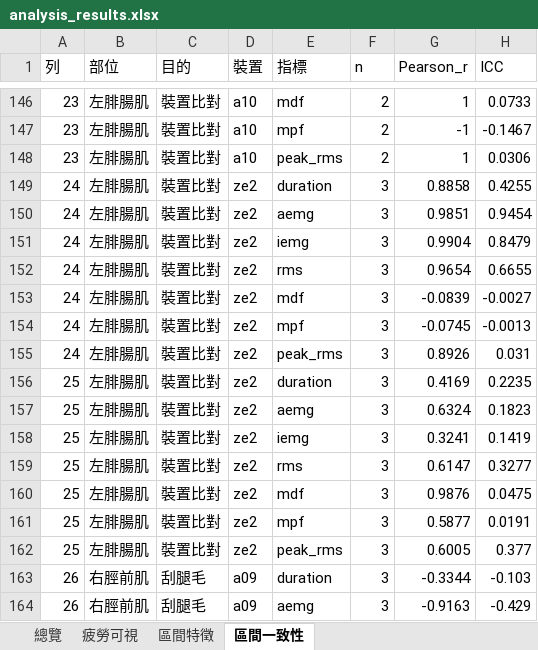
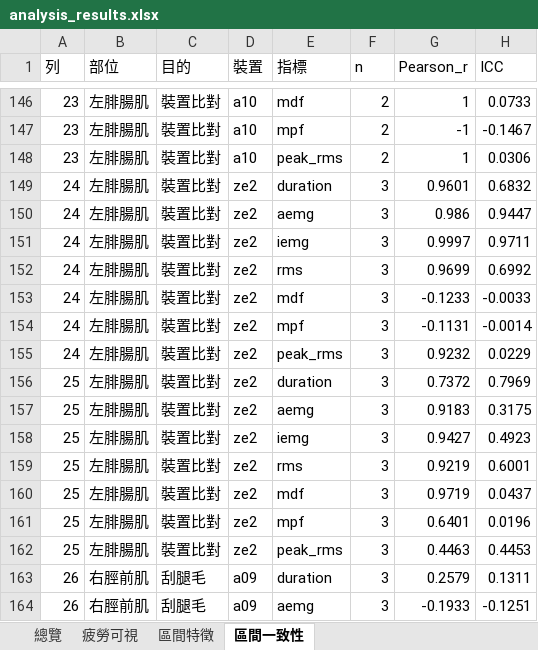
Before and after one commit to frankrita0728-coder/EMG_compare, an Excel workbook: data/pairing_results/2609-21_ZE1_list/analysis_results.xlsx, sheet 區間一致性, drawn as a sheet; only a part is shown, gaps mark what is left out; values as stored, in another font and other column widths than the file's, no borders; the diff covers the shown part only; the diff names each change by its address in the sheet, - before the commit and + after, or states it on an @@ line.

```diff
--- a/data/pairing_results/2609-21_ZE1_list/analysis_results.xlsx (sheet 區間一致性)
+++ b/data/pairing_results/2609-21_ZE1_list/analysis_results.xlsx (sheet 區間一致性)
-G149 (Pearson_r): 0.8858
+G149 (Pearson_r): 0.9601
-H149 (ICC): 0.4255
+H149 (ICC): 0.6832
-G150 (Pearson_r): 0.9851
+G150 (Pearson_r): 0.986
-H150 (ICC): 0.9454
+H150 (ICC): 0.9447
-G151 (Pearson_r): 0.9904
+G151 (Pearson_r): 0.9997
-H151 (ICC): 0.8479
+H151 (ICC): 0.9711
-G152 (Pearson_r): 0.9654
+G152 (Pearson_r): 0.9699
-H152 (ICC): 0.6655
+H152 (ICC): 0.6992
-G153 (Pearson_r): -0.0839
+G153 (Pearson_r): -0.1233
-H153 (ICC): -0.0027
+H153 (ICC): -0.0033
-G154 (Pearson_r): -0.0745
+G154 (Pearson_r): -0.1131
-H154 (ICC): -0.0013
+H154 (ICC): -0.0014
-G155 (Pearson_r): 0.8926
+G155 (Pearson_r): 0.9232
-H155 (ICC): 0.031
+H155 (ICC): 0.0229
-G156 (Pearson_r): 0.4169
+G156 (Pearson_r): 0.7372
-H156 (ICC): 0.2235
+H156 (ICC): 0.7969
-G157 (Pearson_r): 0.6324
+G157 (Pearson_r): 0.9183
-H157 (ICC): 0.1823
+H157 (ICC): 0.3175
-G158 (Pearson_r): 0.3241
+G158 (Pearson_r): 0.9427
-H158 (ICC): 0.1419
+H158 (ICC): 0.4923
-G159 (Pearson_r): 0.6147
+G159 (Pearson_r): 0.9219
-H159 (ICC): 0.3277
+H159 (ICC): 0.6001
-G160 (Pearson_r): 0.9876
+G160 (Pearson_r): 0.9719
-H160 (ICC): 0.0475
+H160 (ICC): 0.0437
-G161 (Pearson_r): 0.5877
+G161 (Pearson_r): 0.6401
-H161 (ICC): 0.0191
+H161 (ICC): 0.0196
-G162 (Pearson_r): 0.6005
+G162 (Pearson_r): 0.4463
-H162 (ICC): 0.377
+H162 (ICC): 0.4453
-G163 (Pearson_r): -0.3344
+G163 (Pearson_r): 0.2579
-H163 (ICC): -0.103
+H163 (ICC): 0.1311
-G164 (Pearson_r): -0.9163
+G164 (Pearson_r): -0.1933
-H164 (ICC): -0.429
+H164 (ICC): -0.1251
```
Also changed, not shown: 443 edited cells elsewhere in this sheet, sheet 區間特徵, sheet 總覽, sheet 疲勞可視, 41 other files.
